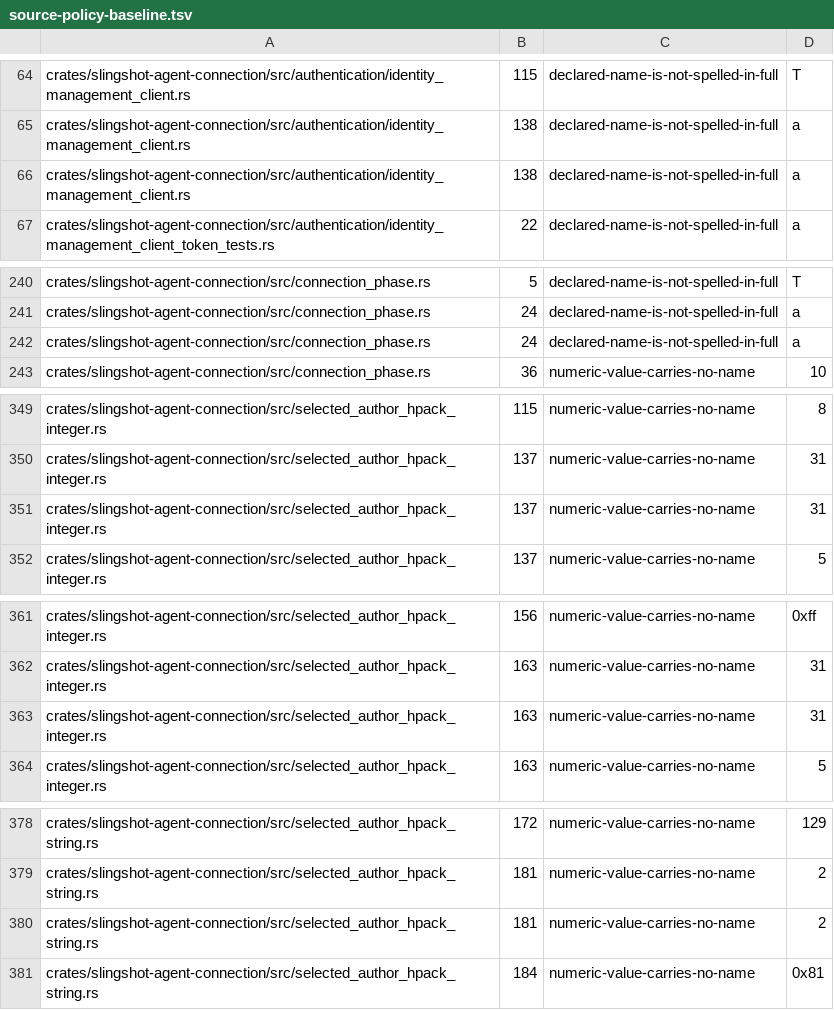
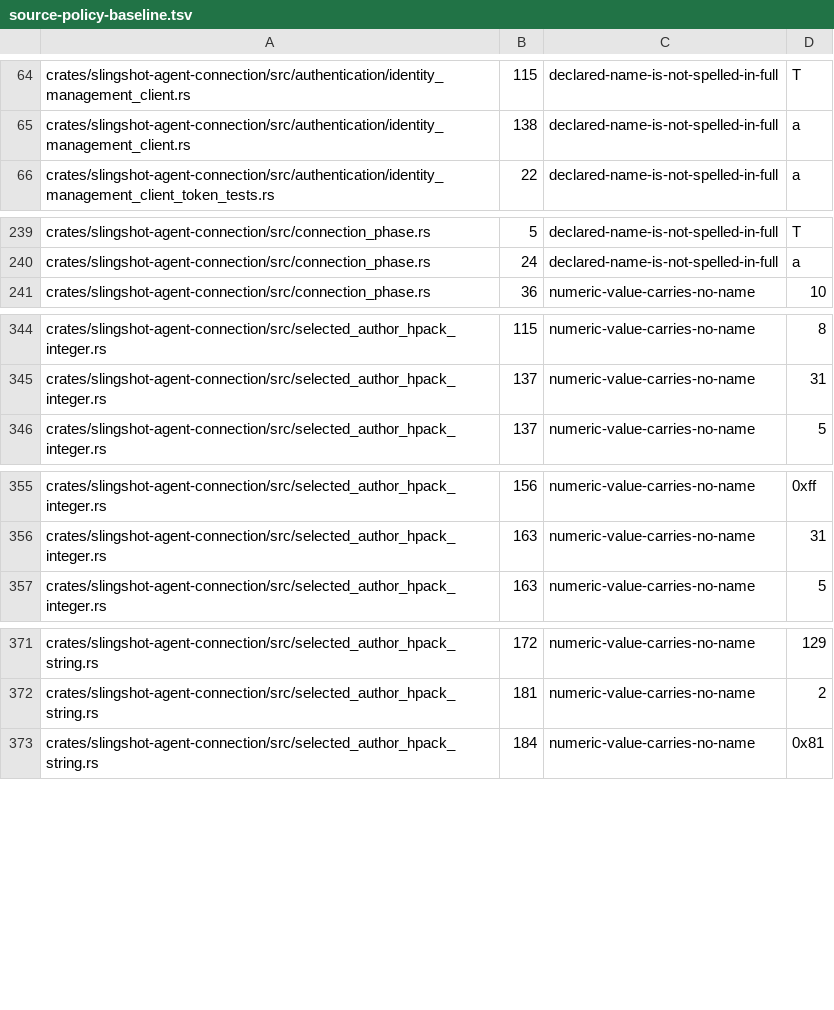
Before and after one commit to koraytaylan/slingshot, a TSV file: policy/source-policy-baseline.tsv, drawn as a sheet; only a part is shown, gaps mark what is left out; the diff covers the shown part only; the diff names each change by its address in the sheet, - before the commit and + after, or states it on an @@ line.

```diff
--- a/policy/source-policy-baseline.tsv
+++ b/policy/source-policy-baseline.tsv
-row 66: crates/slingshot-agent-connection/src/authentication/identity_management_client.rs | 138 | declared-name-is-not-spelled-in-full | a
-row 242: crates/slingshot-agent-connection/src/connection_phase.rs | 24 | declared-name-is-not-spelled-in-full | a
-row 351: crates/slingshot-agent-connection/src/selected_author_hpack_integer.rs | 137 | numeric-value-carries-no-name | 31
-row 363: crates/slingshot-agent-connection/src/selected_author_hpack_integer.rs | 163 | numeric-value-carries-no-name | 31
-row 380: crates/slingshot-agent-connection/src/selected_author_hpack_string.rs | 181 | numeric-value-carries-no-name | 2
```
Also changed, not shown: 12 removed rows and 15 edited cells elsewhere in this file, 19 other files.
